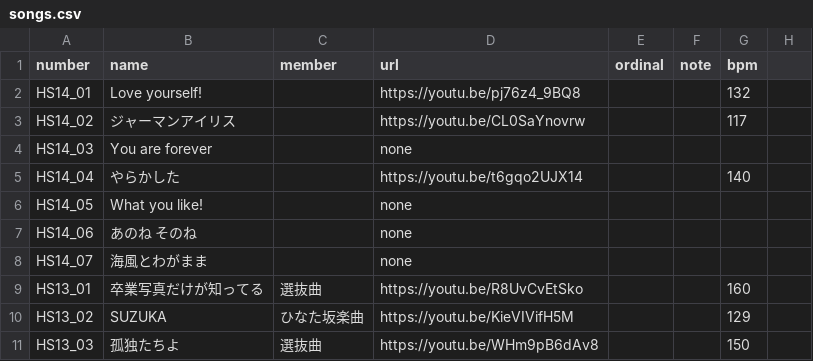
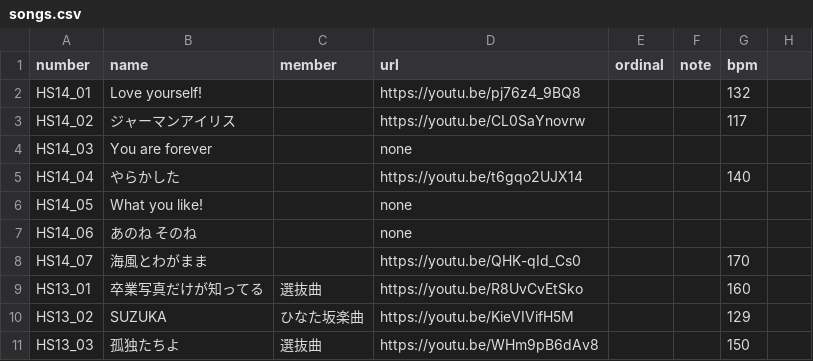
Before and after one commit to CircleTenThanks/CircleTenThanks.github.io, a CSV file: _data/songs.csv, drawn as a sheet; only a part is shown.

Commit message:
Update: 海風とわがまま URL追加

```diff
--- a/_data/songs.csv
+++ b/_data/songs.csv
@@ -7,3 +7,3 @@ HS14_05,What you like!,,none,,,,
 HS14_06,あのね　そのね,,none,,,,
-HS14_07,海風とわがまま,,none,,,,
+HS14_07,海風とわがまま,,https://youtu.be/QHK-qId_Cs0,,,170,
 HS13_01,卒業写真だけが知ってる,選抜曲,https://youtu.be/R8UvCvEtSko,,,160,
```
